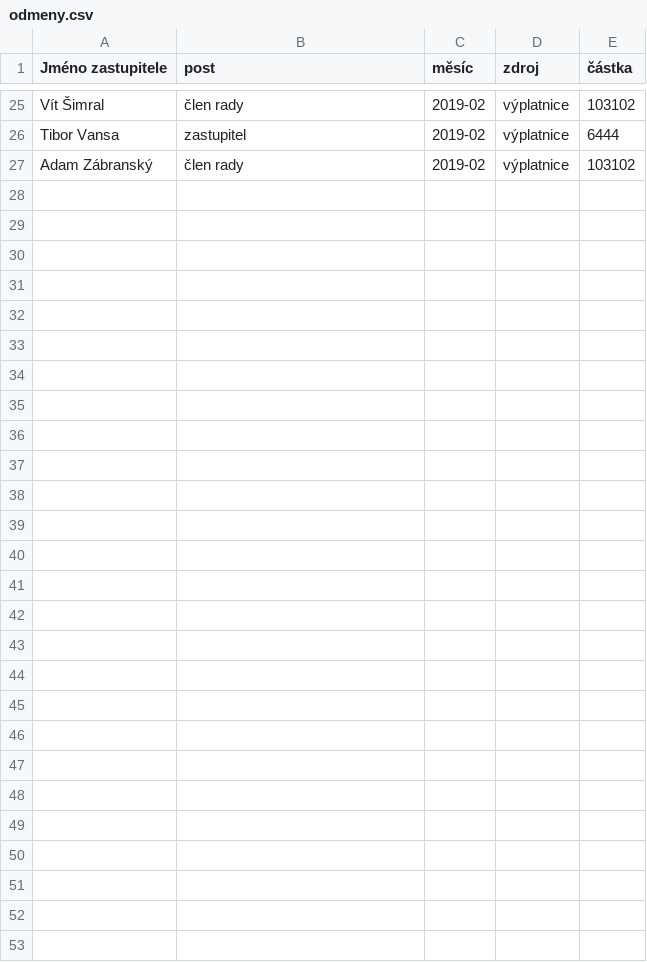
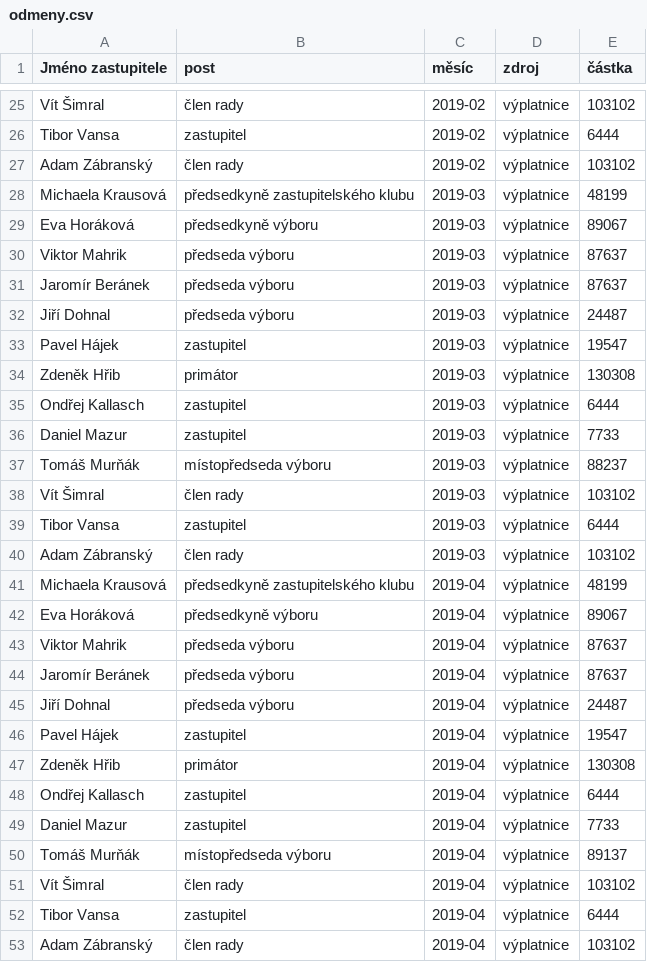
Before and after one commit to piratkazuza/praha.pirati.cz, a CSV file: _data/csv/odmeny.csv, drawn as a sheet; only a part is shown, gaps mark what is left out; the diff names each change by its address in the sheet, - before the commit and + after, or states it on an @@ line.

Commit message:
březen a duben

```diff
--- a/_data/csv/odmeny.csv
+++ b/_data/csv/odmeny.csv
+row 28: Michaela Krausová | předsedkyně zastupitelského klubu | 2019-03 | výplatnice | 48199
+row 29: Eva Horáková | předsedkyně výboru | 2019-03 | výplatnice | 89067
+row 30: Viktor Mahrik | předseda výboru | 2019-03 | výplatnice | 87637
+row 31: Jaromír Beránek | předseda výboru | 2019-03 | výplatnice | 87637
+row 32: Jiří Dohnal | předseda výboru | 2019-03 | výplatnice | 24487
+row 33: Pavel Hájek | zastupitel | 2019-03 | výplatnice | 19547
+row 34: Zdeněk Hřib | primátor | 2019-03 | výplatnice | 130308
+row 35: Ondřej Kallasch | zastupitel | 2019-03 | výplatnice | 6444
+row 36: Daniel Mazur | zastupitel | 2019-03 | výplatnice | 7733
+row 37: Tomáš Murňák | místopředseda výboru | 2019-03 | výplatnice | 88237
+row 38: Vít Šimral | člen rady | 2019-03 | výplatnice | 103102
+row 39: Tibor Vansa | zastupitel | 2019-03 | výplatnice | 6444
+row 40: Adam Zábranský | člen rady | 2019-03 | výplatnice | 103102
+row 41: Michaela Krausová | předsedkyně zastupitelského klubu | 2019-04 | výplatnice | 48199
+row 42: Eva Horáková | předsedkyně výboru | 2019-04 | výplatnice | 89067
+row 43: Viktor Mahrik | předseda výboru | 2019-04 | výplatnice | 87637
+row 44: Jaromír Beránek | předseda výboru | 2019-04 | výplatnice | 87637
+row 45: Jiří Dohnal | předseda výboru | 2019-04 | výplatnice | 24487
+row 46: Pavel Hájek | zastupitel | 2019-04 | výplatnice | 19547
+row 47: Zdeněk Hřib | primátor | 2019-04 | výplatnice | 130308
+row 48: Ondřej Kallasch | zastupitel | 2019-04 | výplatnice | 6444
+row 49: Daniel Mazur | zastupitel | 2019-04 | výplatnice | 7733
+row 50: Tomáš Murňák | místopředseda výboru | 2019-04 | výplatnice | 89137
+row 51: Vít Šimral | člen rady | 2019-04 | výplatnice | 103102
+row 52: Tibor Vansa | zastupitel | 2019-04 | výplatnice | 6444
+row 53: Adam Zábranský | člen rady | 2019-04 | výplatnice | 103102
```
